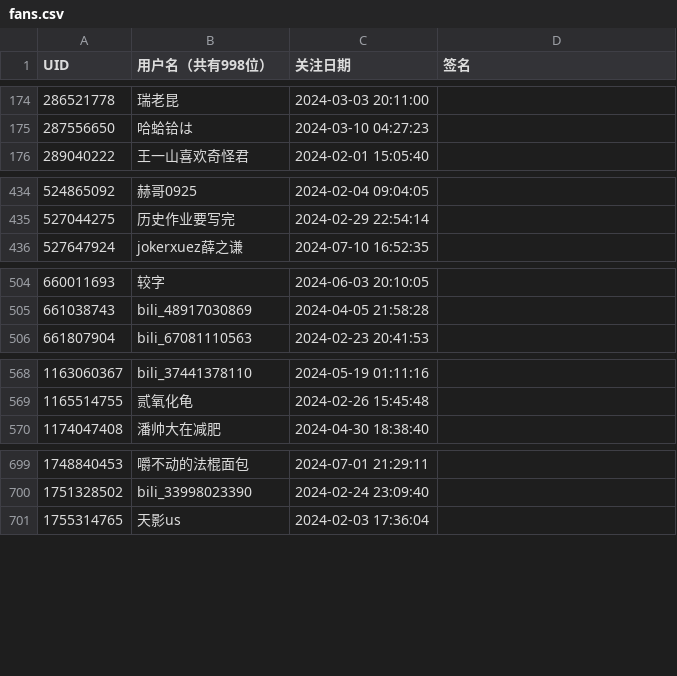
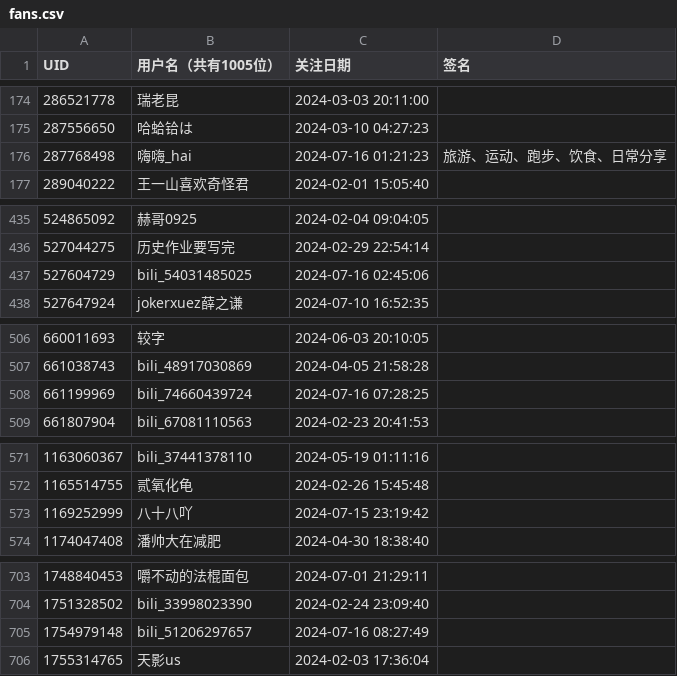
Before and after one commit to RiverChu0/bili_fans, a CSV file: fans.csv, drawn as a sheet; only a part is shown, gaps mark what is left out; the diff covers the shown part only.

```diff
--- a/fans.csv
+++ b/fans.csv
@@ -1 +1 @@
-UID,用户名（共有998位）,关注日期,签名
+UID,用户名（共有1005位）,关注日期,签名
@@ -175,2 +175,3 @@ UID,用户名（共有998位）,关注日期,签名
 287556650,哈蛤铪は,2024-03-10 04:27:23,
+287768498,嗨嗨_hai,2024-07-16 01:21:23,旅游、运动、跑步、饮食、日常分享
 289040222,王一山喜欢奇怪君,2024-02-01 15:05:40,
@@ -435,2 +436,3 @@ UID,用户名（共有998位）,关注日期,签名
 527044275,历史作业要写完,2024-02-29 22:54:14,
+527604729,bili_54031485025,2024-07-16 02:45:06,
 527647924,jokerxuez薛之谦,2024-07-10 16:52:35,
@@ -505,2 +507,3 @@ UID,用户名（共有998位）,关注日期,签名
 661038743,bili_48917030869,2024-04-05 21:58:28,
+661199969,bili_74660439724,2024-07-16 07:28:25,
 661807904,bili_67081110563,2024-02-23 20:41:53,
@@ -569,2 +572,3 @@ UID,用户名（共有998位）,关注日期,签名
 1165514755,贰氧化龟,2024-02-26 15:45:48,
+1169252999,八十八吖,2024-07-15 23:19:42,
 1174047408,潘帅大在减肥,2024-04-30 18:38:40,
@@ -700,2 +704,3 @@ UID,用户名（共有998位）,关注日期,签名
 1751328502,bili_33998023390,2024-02-24 23:09:40,
+1754979148,bili_51206297657,2024-07-16 08:27:49,
 1755314765,天影us,2024-02-03 17:36:04,
```
Also changed, not shown: 3 added rows and 1 removed row elsewhere in this file.
